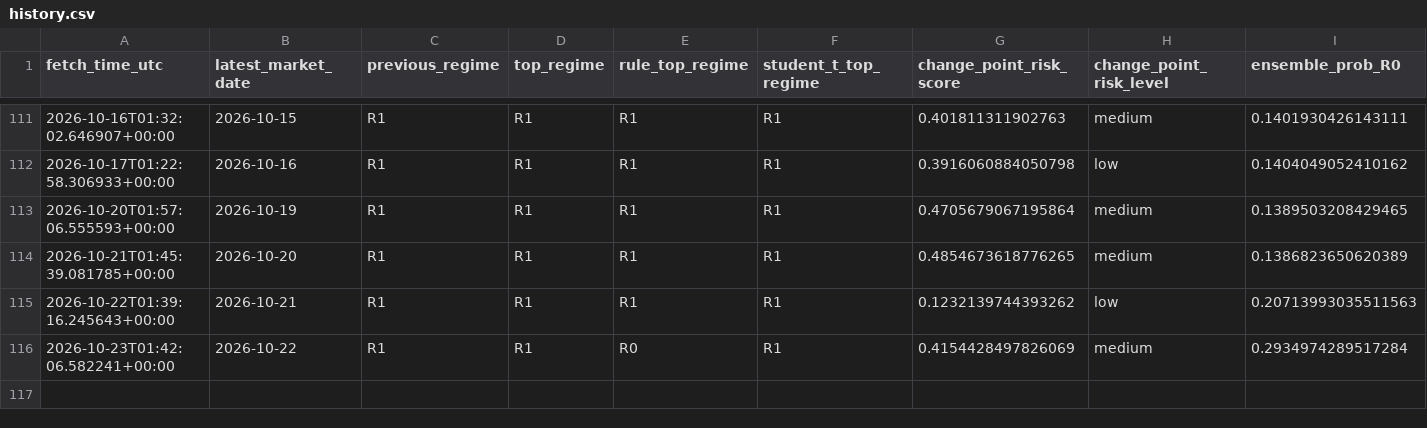
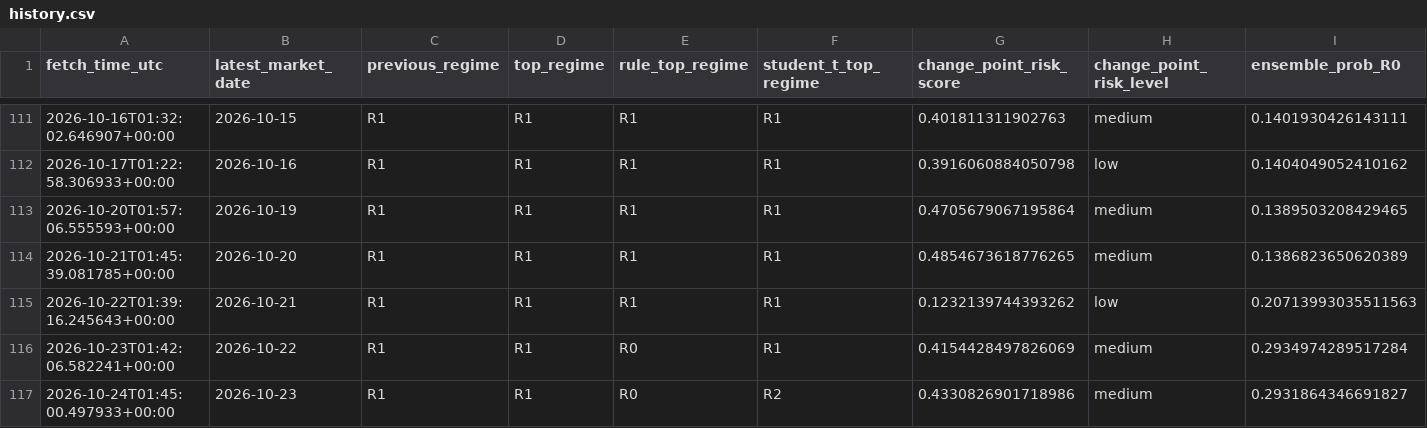
Before and after one commit to harryz77-ai/macro-regime-experiment-v2, a CSV file: data/history.csv, drawn as a sheet; only a part is shown, gaps mark what is left out; rows hold the shown columns only; the diff names each change by its address in the sheet, - before the commit and + after, or states it on an @@ line.

```diff
--- a/data/history.csv
+++ b/data/history.csv
+row 117: 2026-10-24T01:45:00.497933+00:00 | 2026-10-23 | R1 | R1 | R0 | R2 | 0.4330826901718986 | medium | 0.2931864346691827
```
Also changed, not shown: 2 other files.
